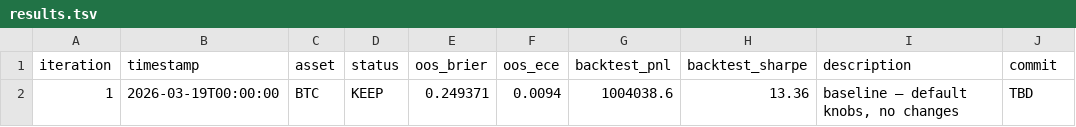
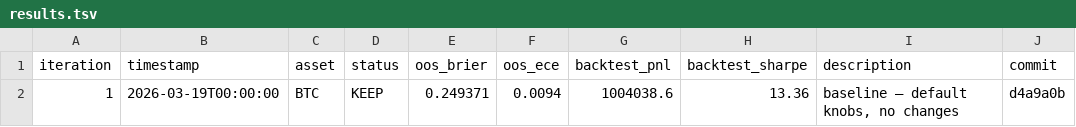
Before and after one commit to mantotan/quant-modelling, a TSV file: autoresearch/results.tsv, drawn as a sheet.

```diff
--- a/autoresearch/results.tsv
+++ b/autoresearch/results.tsv
@@ -1,2 +1,2 @@
 iteration	timestamp	asset	status	oos_brier	oos_ece	backtest_pnl	backtest_sharpe	description	commit
-1	2026-03-19T00:00:00	BTC	KEEP	0.249371	0.0094	1004038.6	13.36	baseline — default knobs, no changes	TBD
+1	2026-03-19T00:00:00	BTC	KEEP	0.249371	0.0094	1004038.6	13.36	baseline — default knobs, no changes	d4a9a0b
```
